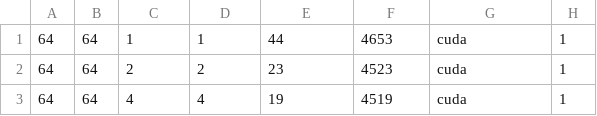
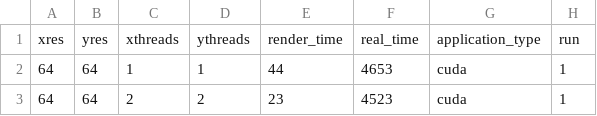
Before and after one commit to dlobraico/cudatrace, a CSV file: analysis/graphs_final/output.csv (was analysis/output.csv), drawn as a sheet; only a part is shown; the shorter side is filled out with more unchanged rows.

Commit message:
adds new output.csv

```diff
--- a/analysis/output.csv
+++ b/analysis/graphs_final/output.csv
@@ -1 +1,2 @@
+xres,yres,xthreads,ythreads,render_time,real_time,application_type,run
 64,64,1,1,44,4653,cuda,1
```
Also changed, not shown: 11 other files.
